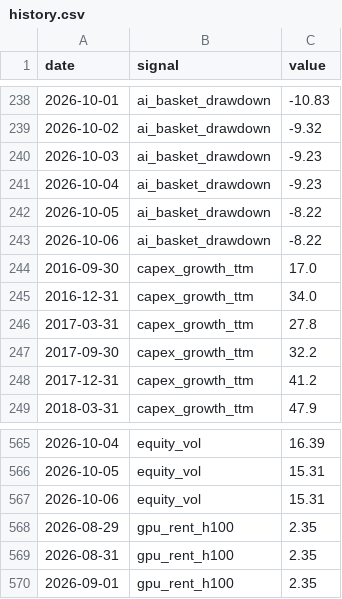
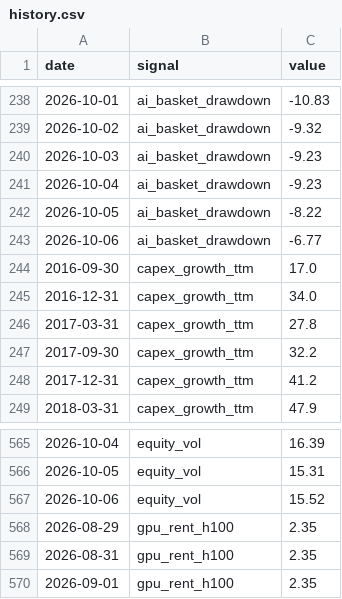
Before and after one commit to bkojchen/signal-monitor, a CSV file: data/history.csv, drawn as a sheet; only a part is shown, gaps mark what is left out.

```diff
--- a/data/history.csv
+++ b/data/history.csv
@@ -242,3 +242,3 @@ date,signal,value
 2026-10-05,ai_basket_drawdown,-8.22
-2026-10-06,ai_basket_drawdown,-8.22
+2026-10-06,ai_basket_drawdown,-6.77
 2016-09-30,capex_growth_ttm,17.0
@@ -566,3 +566,3 @@ date,signal,value
 2026-10-05,equity_vol,15.31
-2026-10-06,equity_vol,15.31
+2026-10-06,equity_vol,15.52
 2026-08-29,gpu_rent_h100,2.35
```
Also changed, not shown: 1 other file.
